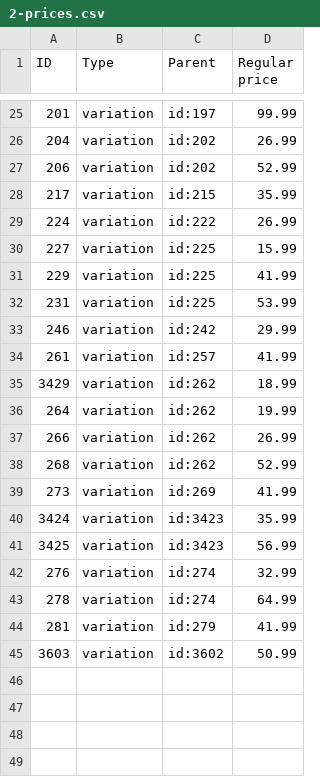
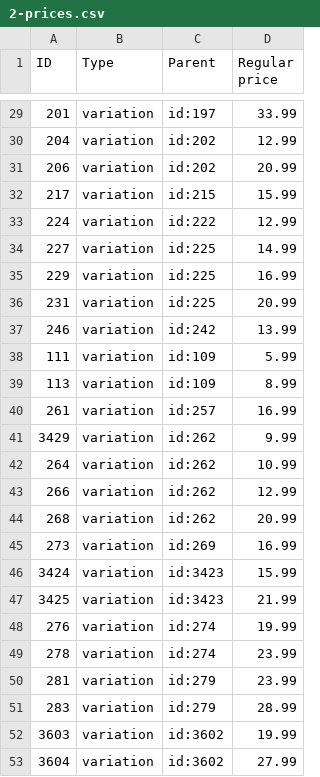
Before and after one commit to realchadj/Website, a CSV file: catalog/import/2-prices.csv, drawn as a sheet; only a part is shown, gaps mark what is left out; the diff covers the shown part only.

```diff
--- a/catalog/import/2-prices.csv
+++ b/catalog/import/2-prices.csv
@@ -25,21 +29,25 @@ ID,Type,Parent,Regular price
-201,variation,id:197,99.99
-204,variation,id:202,26.99
-206,variation,id:202,52.99
-217,variation,id:215,35.99
-224,variation,id:222,26.99
-227,variation,id:225,15.99
-229,variation,id:225,41.99
-231,variation,id:225,53.99
-246,variation,id:242,29.99
-261,variation,id:257,41.99
-3429,variation,id:262,18.99
-264,variation,id:262,19.99
-266,variation,id:262,26.99
-268,variation,id:262,52.99
-273,variation,id:269,41.99
-3424,variation,id:3423,35.99
-3425,variation,id:3423,56.99
-276,variation,id:274,32.99
-278,variation,id:274,64.99
-281,variation,id:279,41.99
-3603,variation,id:3602,50.99
+201,variation,id:197,33.99
+204,variation,id:202,12.99
+206,variation,id:202,20.99
+217,variation,id:215,15.99
+224,variation,id:222,12.99
+227,variation,id:225,14.99
+229,variation,id:225,16.99
+231,variation,id:225,20.99
+246,variation,id:242,13.99
+111,variation,id:109,5.99
+113,variation,id:109,8.99
+261,variation,id:257,16.99
+3429,variation,id:262,9.99
+264,variation,id:262,10.99
+266,variation,id:262,12.99
+268,variation,id:262,20.99
+273,variation,id:269,16.99
+3424,variation,id:3423,15.99
+3425,variation,id:3423,21.99
+276,variation,id:274,19.99
+278,variation,id:274,23.99
+281,variation,id:279,23.99
+283,variation,id:279,28.99
+3603,variation,id:3602,19.99
+3604,variation,id:3602,27.99
```
Also changed, not shown: 4 added rows and 23 edited cells elsewhere in this file, peptide-products-woocommerce.csv, 6 other files.
